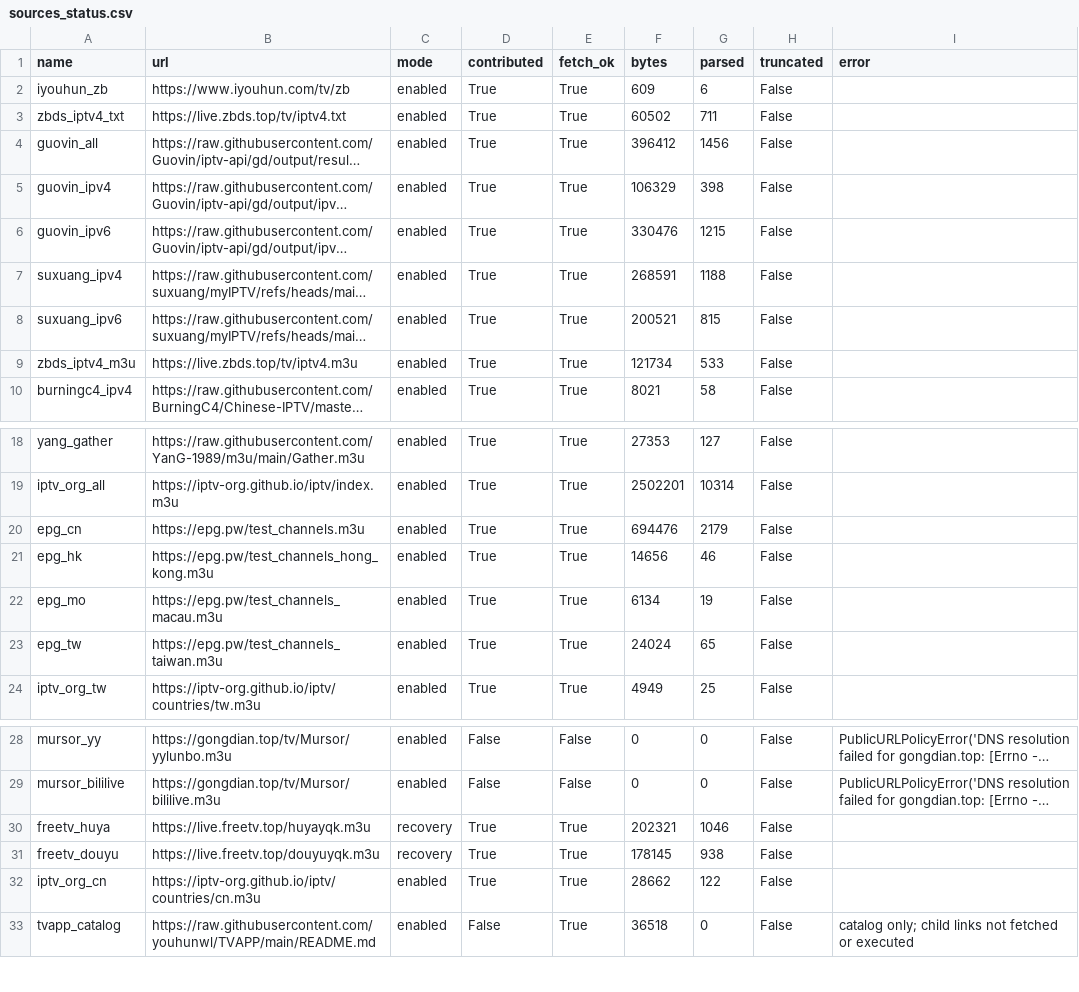
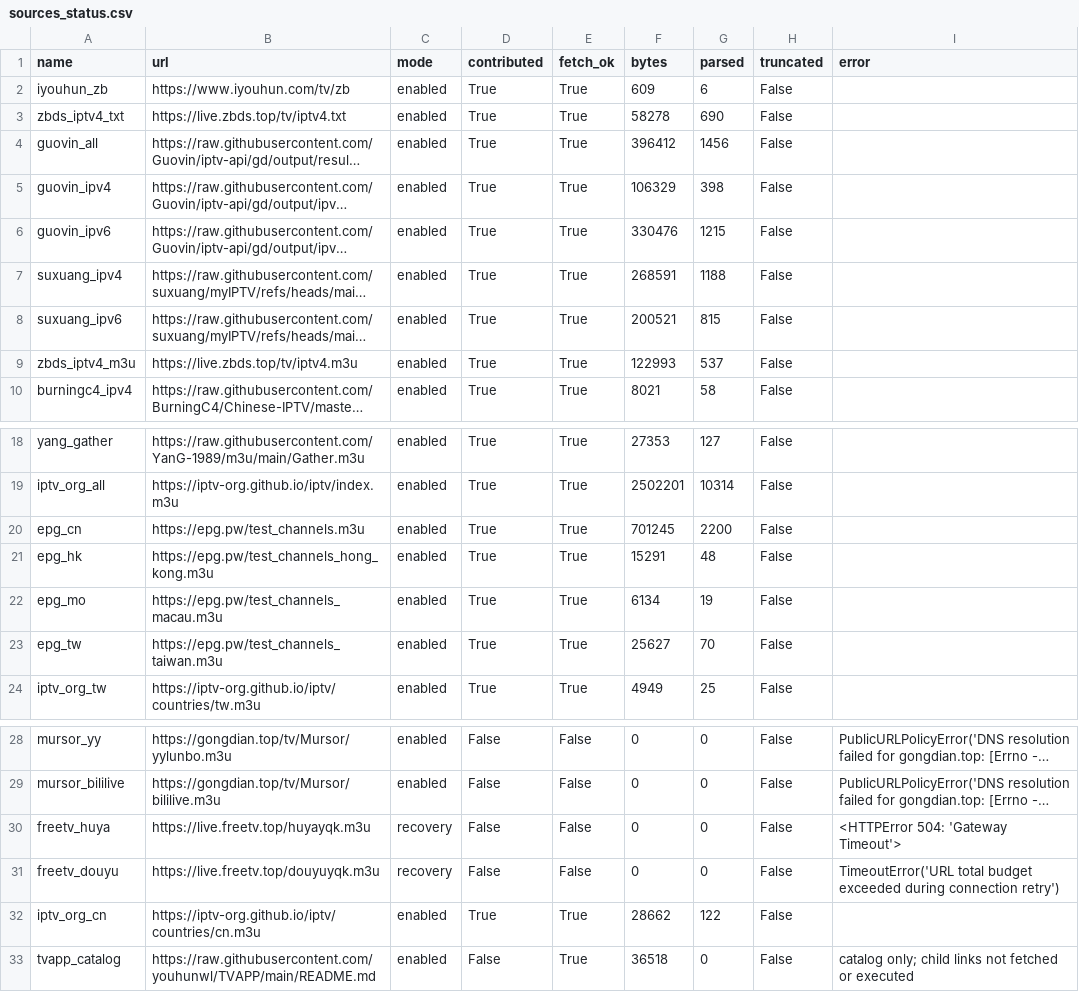
Before and after one commit to hujianj/tv-live-auto-check, a CSV file: sources_status.csv, drawn as a sheet; only a part is shown, gaps mark what is left out; long unchanged cells end in …; the diff names each change by its address in the sheet, - before the commit and + after, or states it on an @@ line.

```diff
--- a/sources_status.csv
+++ b/sources_status.csv
-F3 (bytes): 60502
+F3 (bytes): 58278
-G3 (parsed): 711
+G3 (parsed): 690
-F9 (bytes): 121734
+F9 (bytes): 122993
-G9 (parsed): 533
+G9 (parsed): 537
-F20 (bytes): 694476
+F20 (bytes): 701245
-G20 (parsed): 2179
+G20 (parsed): 2200
-F21 (bytes): 14656
+F21 (bytes): 15291
-G21 (parsed): 46
+G21 (parsed): 48
-F23 (bytes): 24024
+F23 (bytes): 25627
-G23 (parsed): 65
+G23 (parsed): 70
-D30:D31 (contributed): True
+D30:D31 (contributed): False
-E30:E31 (fetch_ok): True
+E30:E31 (fetch_ok): False
-F30 (bytes): 202321
+F30 (bytes): 0
-G30 (parsed): 1046
+G30 (parsed): 0
-I30 (error): (empty)
+I30 (error): <HTTPError 504: 'Gateway Timeout'>
-F31 (bytes): 178145
+F31 (bytes): 0
-G31 (parsed): 938
+G31 (parsed): 0
-I31 (error): (empty)
+I31 (error): TimeoutError('URL total budget exceeded during connection retry')
```
Also changed, not shown: 19 other files.
